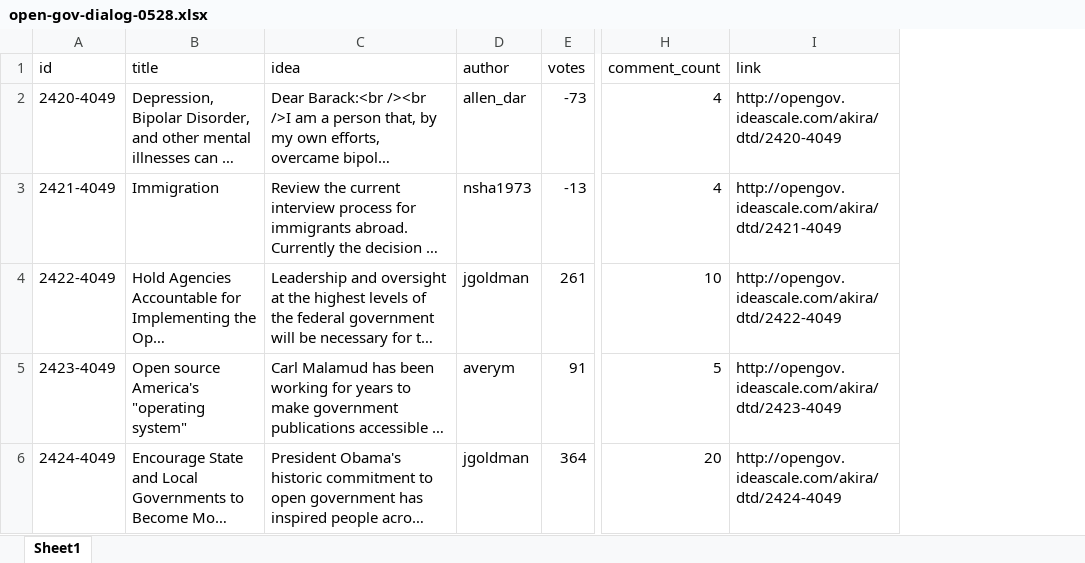
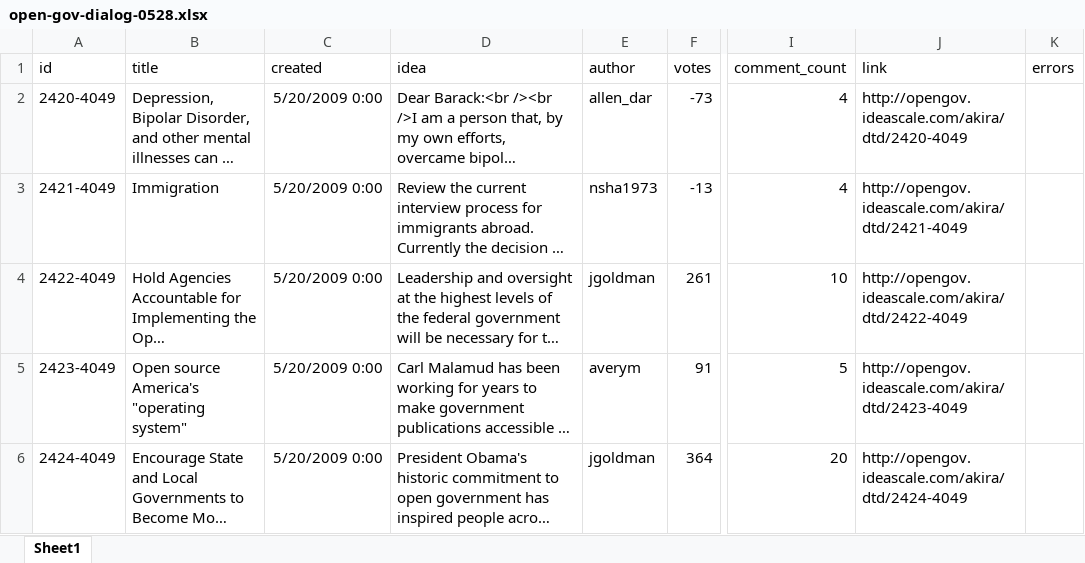
Before and after one commit to gregelin/opengovdialogue-analysis, an Excel workbook: open-gov-dialog-0528.xlsx, sheet Sheet1, drawn as a sheet; only a part is shown, gaps mark what is left out; long unchanged cells end in …; values as stored, in another font and other column widths than the file's, no borders; the diff covers the shown part only; the diff names each change by its address in the sheet, - before the commit and + after, or states it on an @@ line.

```diff
--- a/open-gov-dialog-0528.xlsx (sheet Sheet1)
+++ b/open-gov-dialog-0528.xlsx (sheet Sheet1)
+column C (created), rows 2-6: all 5/20/2009 0:00
+column K (errors), empty
```
Also changed, not shown: 1 added row, 1 removed row and 10 edited cells elsewhere in this sheet, 3 other files.
